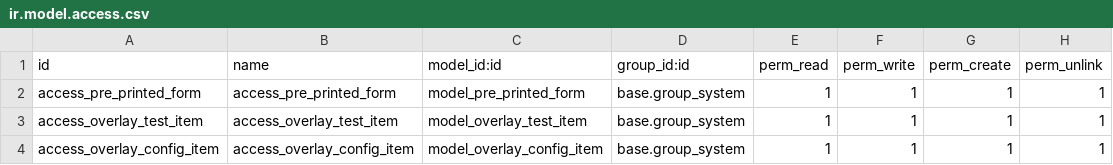
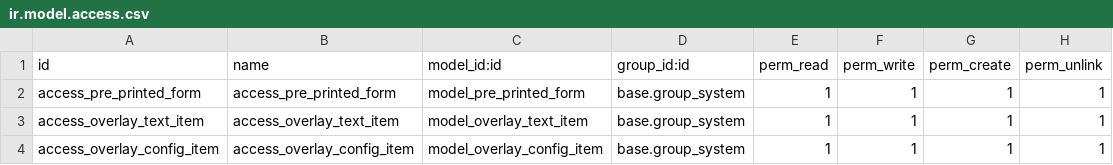
Before and after one commit to awb-christian/pre-printed-forms-writer, a CSV file: security/ir.model.access.csv, drawn as a sheet.

```diff
--- a/security/ir.model.access.csv
+++ b/security/ir.model.access.csv
@@ -2,3 +2,3 @@ id,name,model_id:id,group_id:id,perm_read,perm_write,perm_create,perm_unlink
 access_pre_printed_form,access_pre_printed_form,model_pre_printed_form,base.group_system,1,1,1,1
-access_overlay_test_item,access_overlay_test_item,model_overlay_test_item,base.group_system,1,1,1,1
+access_overlay_text_item,access_overlay_text_item,model_overlay_text_item,base.group_system,1,1,1,1
 access_overlay_config_item,access_overlay_config_item,model_overlay_config_item,base.group_system,1,1,1,1
```
Also changed, not shown: 9 other files.
